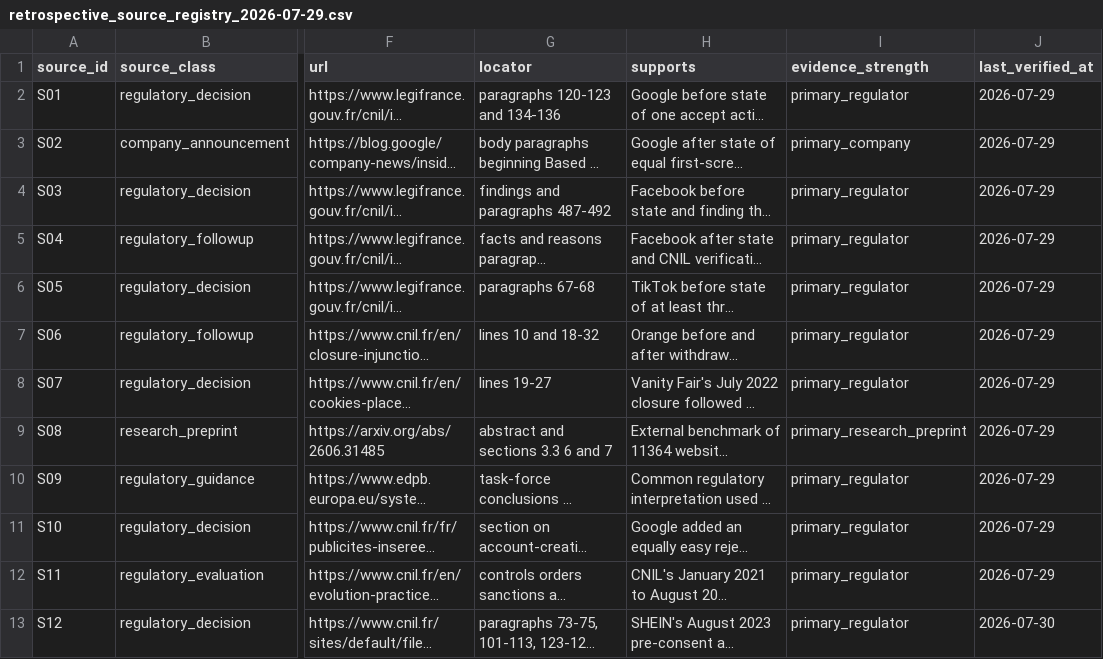
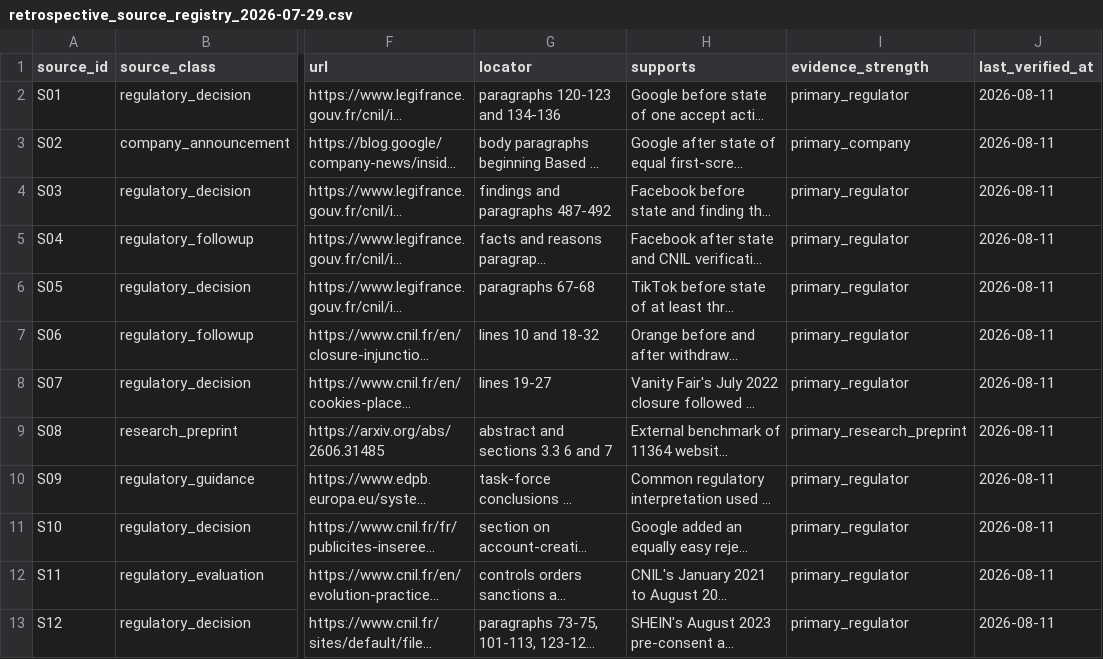
Before and after one commit to Alfred-Chen-04/data-consent-audit-system, a CSV file: data/retrospective_source_registry_2026-07-29.csv, drawn as a sheet; only a part is shown, gaps mark what is left out; long unchanged cells end in …; the diff names each change by its address in the sheet, - before the commit and + after, or states it on an @@ line.

```diff
--- a/data/retrospective_source_registry_2026-07-29.csv
+++ b/data/retrospective_source_registry_2026-07-29.csv
-J2:J12 (last_verified_at): 2026-07-29
+J2:J12 (last_verified_at): 2026-08-11
-J13 (last_verified_at): 2026-07-30
+J13 (last_verified_at): 2026-08-11
```
Also changed, not shown: data/closeout/final_qa_checklist_2026-07-27.csv, data/retrospective_longitudinal_cases_2026-07-29.csv, 42 other files.
